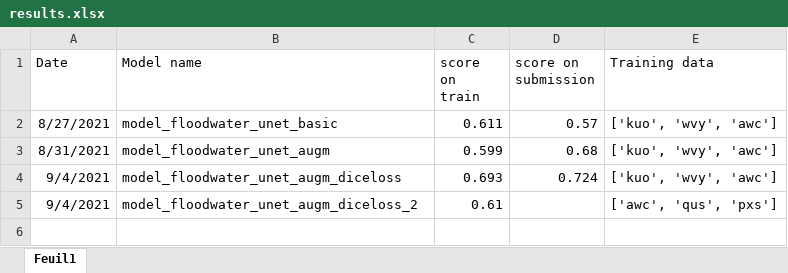
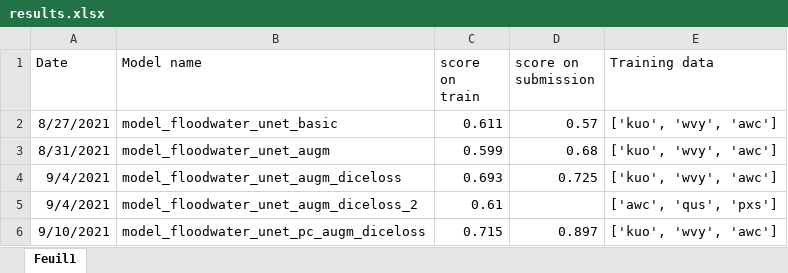
Before and after one commit to max-lutz/floodwater_competition, an Excel workbook: results.xlsx, sheet Feuil1, drawn as a sheet; values as stored, in another font and other column widths than the file's, no borders; the diff names each change by its address in the sheet, - before the commit and + after, or states it on an @@ line.

Commit message:
new submission with unet pc augm score 0.897

```diff
--- a/results.xlsx (sheet Feuil1)
+++ b/results.xlsx (sheet Feuil1)
-D4 (score on submission): 0.724
+D4 (score on submission): 0.725
+row 6: 9/10/2021 | model_floodwater_unet_pc_augm_diceloss | 0.715 | 0.897 | ['kuo', 'wvy', 'awc']
```
Also changed, not shown: 3 other files.
